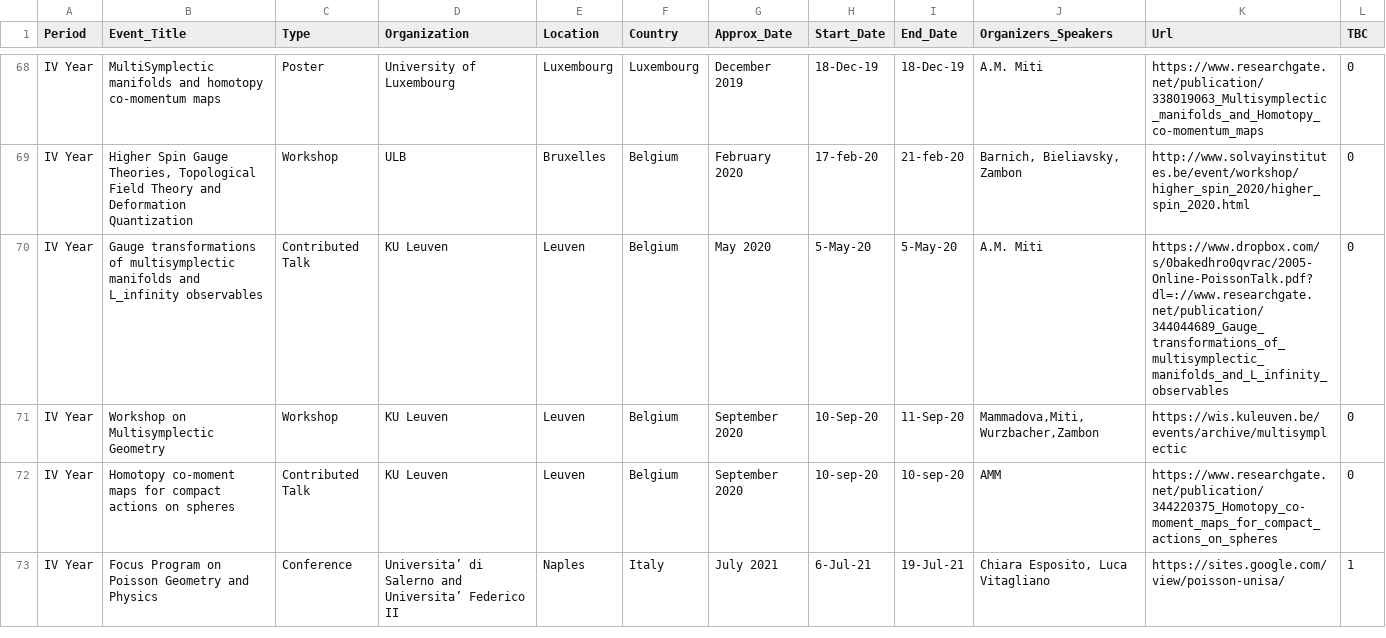
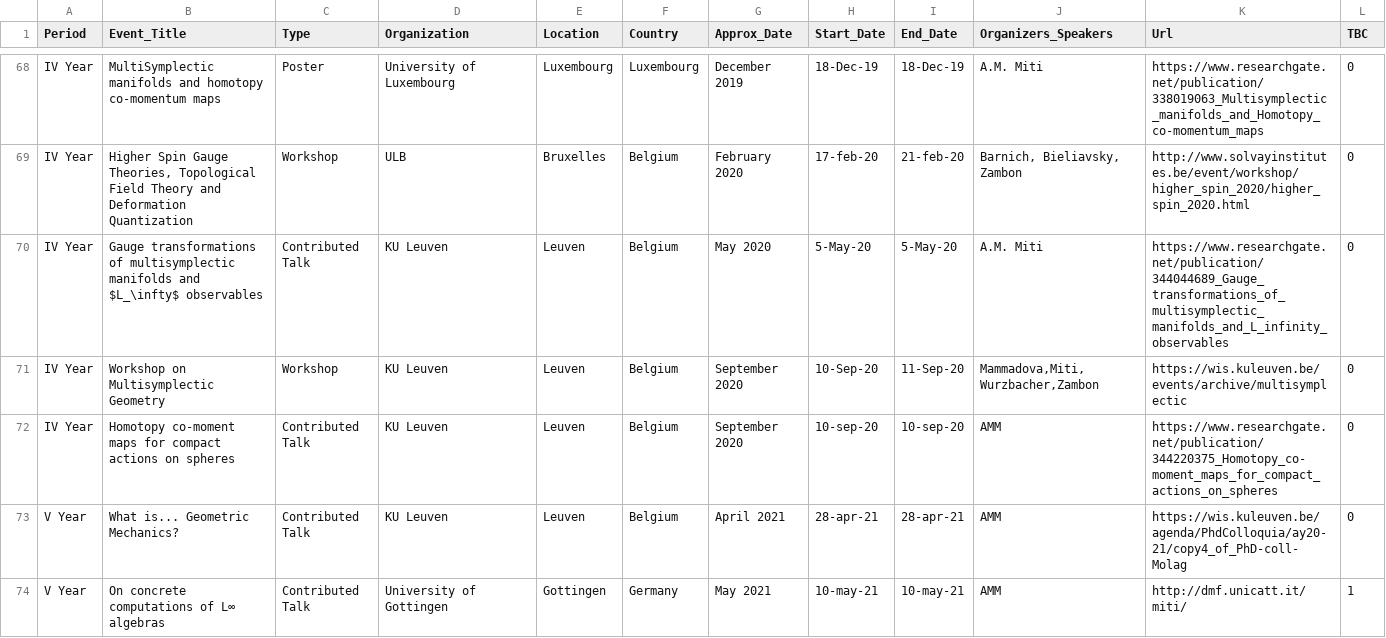
Before and after one commit to MasterToninus/MasterToninus.github.io, a CSV file: data/activities.csv, drawn as a sheet; only a part is shown, gaps mark what is left out.

Commit message:
Scheduled talks

```diff
--- a/data/activities.csv
+++ b/data/activities.csv
@@ -69,5 +69,6 @@ IV Year;MultiSymplectic manifolds and homotopy co-momentum maps;Poster;Universit
 IV Year;Higher Spin Gauge Theories, Topological Field Theory and Deformation Quantization;Workshop;ULB;Bruxelles;Belgium;February 2020;17-feb-20;21-feb-20;Barnich, Bieliavsky, Zambon;http://www.solvayinstitutes.be/event/workshop/higher_spin_2020/higher_spin_2020.html;0
-IV Year;Gauge transformations of multisymplectic manifolds and L_infinity observables;Contributed Talk;KU Leuven;Leuven;Belgium;May 2020;5-May-20;5-May-20;A.M. Miti;https://www.dropbox.com/s/0bakedhro0qvrac/2005-Online-PoissonTalk.pdf?dl=://www.researchgate.net/publication/344044689_Gauge_transformations_of_multisymplectic_manifolds_and_L_infinity_observables;0
+IV Year;Gauge transformations of multisymplectic manifolds and $L_\infty$ observables;Contributed Talk;KU Leuven;Leuven;Belgium;May 2020;5-May-20;5-May-20;A.M. Miti;https://www.researchgate.net/publication/344044689_Gauge_transformations_of_multisymplectic_manifolds_and_L_infinity_observables;0
 IV Year;Workshop on Multisymplectic Geometry;Workshop;KU Leuven;Leuven;Belgium;September 2020;10-Sep-20;11-Sep-20;Mammadova,Miti,Wurzbacher,Zambon;https://wis.kuleuven.be/events/archive/multisymplectic;0
 IV Year;Homotopy co-moment maps for compact actions on spheres;Contributed Talk;KU Leuven;Leuven;Belgium;September 2020;10-sep-20;10-sep-20;AMM;https://www.researchgate.net/publication/344220375_Homotopy_co-moment_maps_for_compact_actions_on_spheres;0
-IV Year;Focus Program on Poisson Geometry and Physics;Conference;Universita’ di Salerno and Universita’ Federico II;Naples;Italy;July 2021;6-Jul-21;19-Jul-21;Chiara Esposito, Luca Vitagliano;https://sites.google.com/view/poisson-unisa/;1
+V Year;What is... Geometric Mechanics?;Contributed Talk;KU Leuven;Leuven;Belgium;April 2021;28-apr-21;28-apr-21;AMM;https://wis.kuleuven.be/agenda/PhdColloquia/ay20-21/copy4_of_PhD-coll-Molag;0
+V Year;On concrete computations of L∞ algebras;Contributed Talk;University of Gottingen;Gottingen;Germany;May 2021;10-may-21;10-may-21;AMM;http://dmf.unicatt.it/miti/;1
```
Also changed, not shown: 1 other file.
